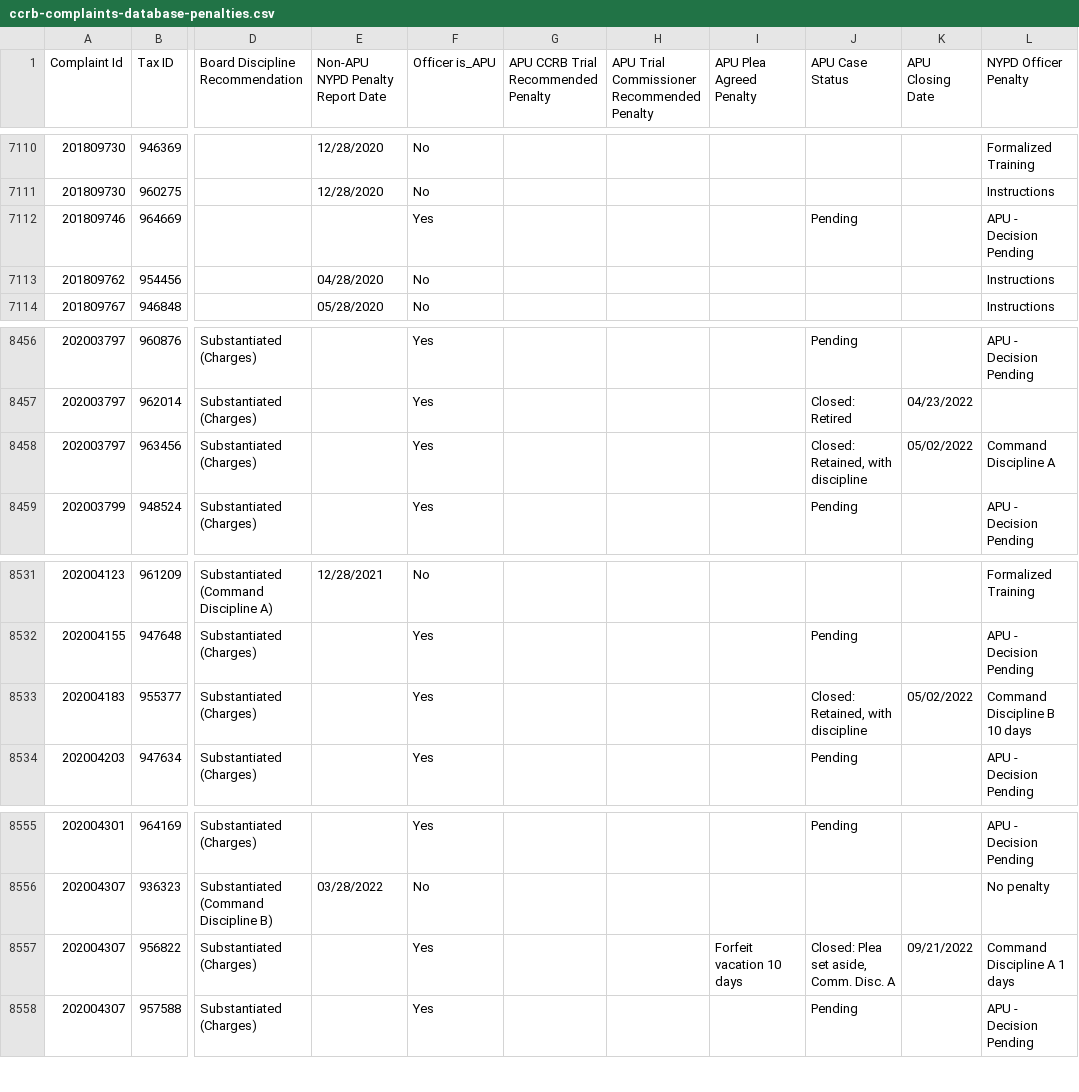
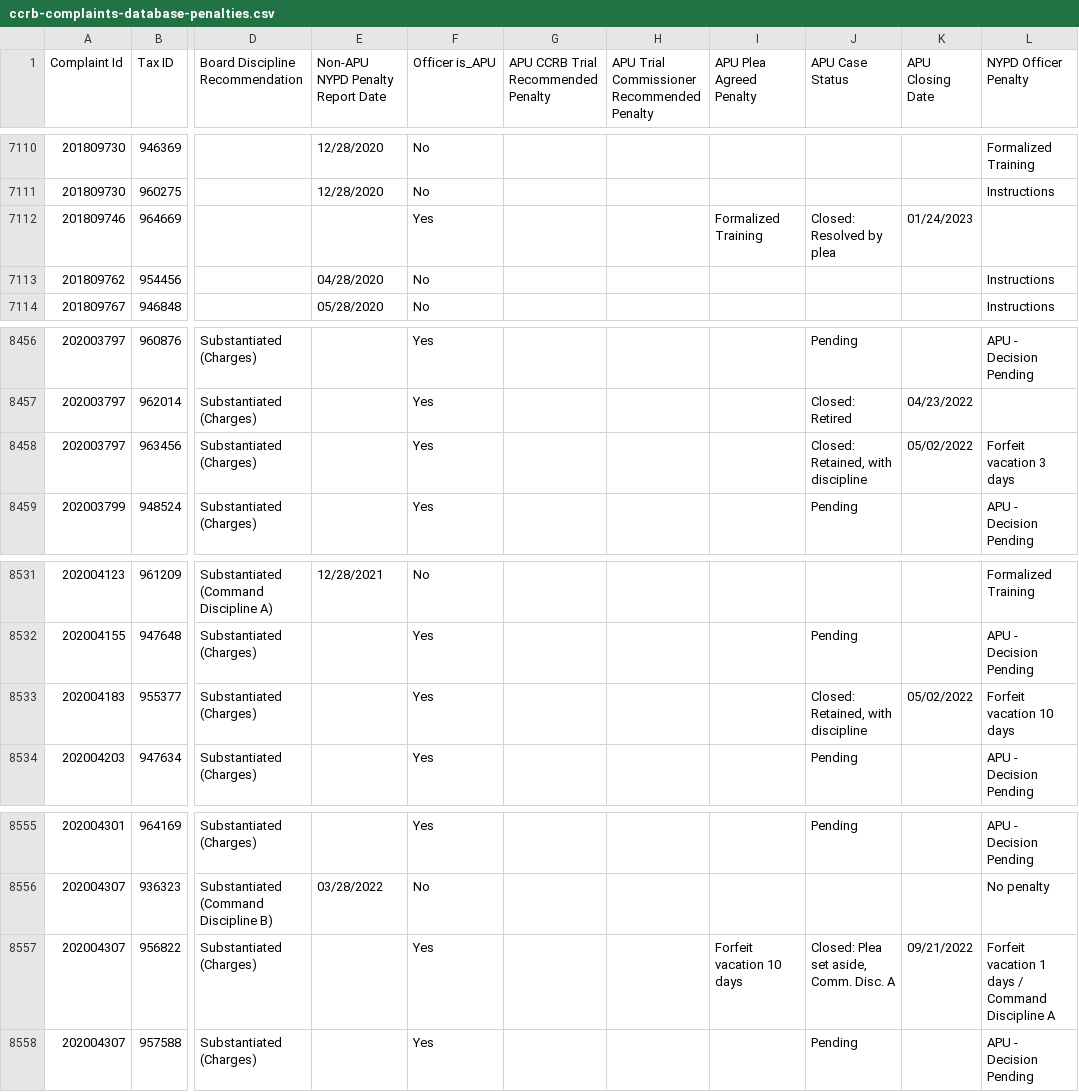
Before and after one commit to ryanwatkins/ccrb-complaints-database, a CSV file: ccrb-complaints-database-penalties.csv, drawn as a sheet; only a part is shown, gaps mark what is left out; the diff names each change by its address in the sheet, - before the commit and + after, or states it on an @@ line.

```diff
--- a/ccrb-complaints-database-penalties.csv
+++ b/ccrb-complaints-database-penalties.csv
-I7112 (APU Plea Agreed Penalty): (empty)
+I7112 (APU Plea Agreed Penalty): Formalized Training
-J7112 (APU Case Status): Pending
+J7112 (APU Case Status): Closed: Resolved by plea
-K7112 (APU Closing Date): (empty)
+K7112 (APU Closing Date): 01/24/2023
-L7112 (NYPD Officer Penalty): APU - Decision Pending
+L7112 (NYPD Officer Penalty): (empty)
-L8458 (NYPD Officer Penalty): Command Discipline A
+L8458 (NYPD Officer Penalty): Forfeit vacation 3 days
-L8533 (NYPD Officer Penalty): Command Discipline B 10 days
+L8533 (NYPD Officer Penalty): Forfeit vacation 10 days
-L8557 (NYPD Officer Penalty): Command Discipline A 1 days
+L8557 (NYPD Officer Penalty): Forfeit vacation 1 days / Command Discipline A
```
